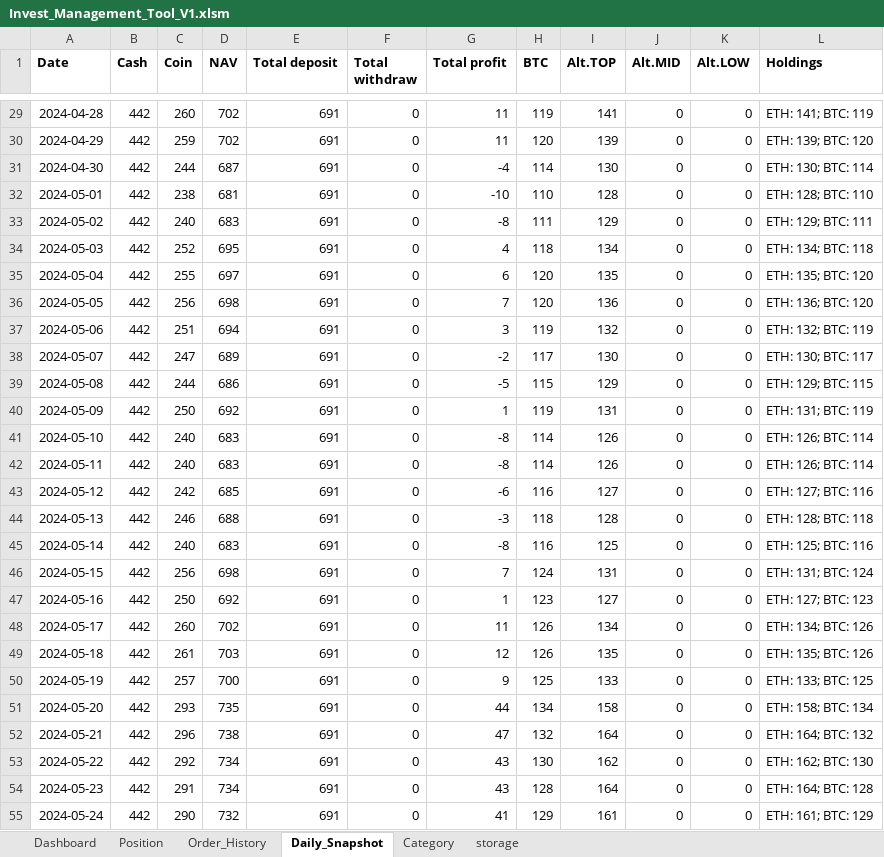
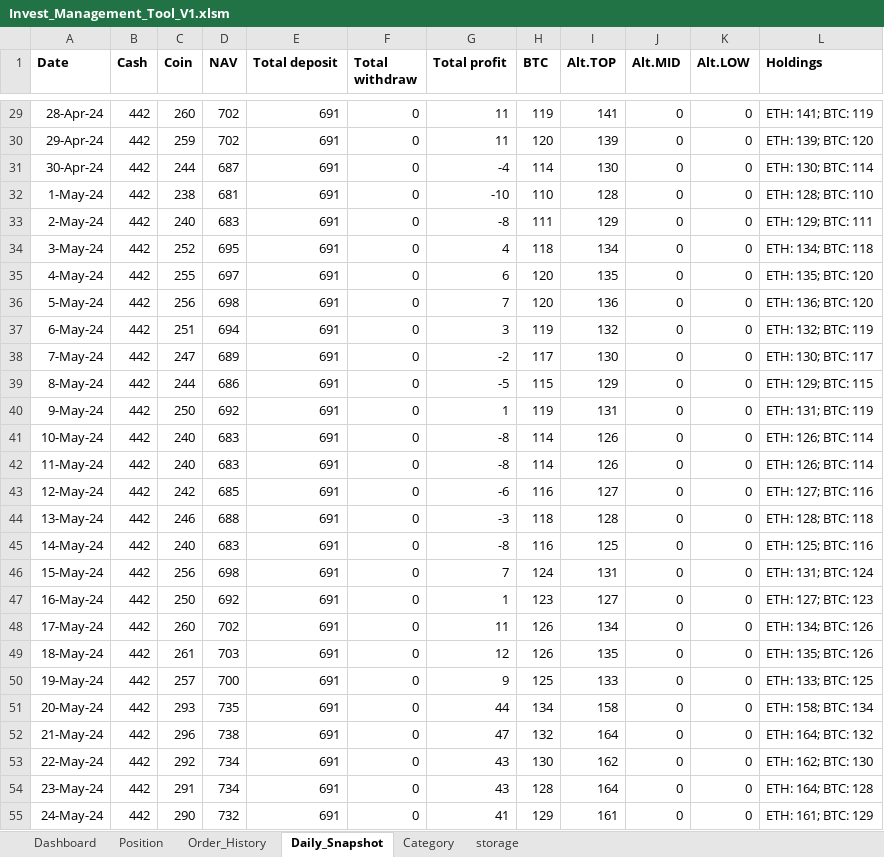
Before and after one commit to vtdinh/koi_trade_management_tool, an Excel workbook: Invest_Management_Tool_V1.xlsm, sheet Daily_Snapshot, drawn as a sheet; only a part is shown, gaps mark what is left out; values as stored, in another font and other column widths than the file's, no borders; 1 other sheet too large or unreadable and not compared; the diff covers the shown part only; the diff names each change by its address in the sheet, - before the commit and + after, or states it on an @@ line.

```diff
--- a/Invest_Management_Tool_V1.xlsm (sheet Daily_Snapshot)
+++ b/Invest_Management_Tool_V1.xlsm (sheet Daily_Snapshot)
-A29 (Date): 2024-04-28
+A29 (Date): 28-Apr-24
-A30 (Date): 2024-04-29
+A30 (Date): 29-Apr-24
-A31 (Date): 2024-04-30
+A31 (Date): 30-Apr-24
-A32 (Date): 2024-05-01
+A32 (Date): 1-May-24
-A33 (Date): 2024-05-02
+A33 (Date): 2-May-24
-A34 (Date): 2024-05-03
+A34 (Date): 3-May-24
-A35 (Date): 2024-05-04
+A35 (Date): 4-May-24
-A36 (Date): 2024-05-05
+A36 (Date): 5-May-24
-A37 (Date): 2024-05-06
+A37 (Date): 6-May-24
-A38 (Date): 2024-05-07
+A38 (Date): 7-May-24
-A39 (Date): 2024-05-08
+A39 (Date): 8-May-24
-A40 (Date): 2024-05-09
+A40 (Date): 9-May-24
-A41 (Date): 2024-05-10
+A41 (Date): 10-May-24
-A42 (Date): 2024-05-11
+A42 (Date): 11-May-24
-A43 (Date): 2024-05-12
+A43 (Date): 12-May-24
-A44 (Date): 2024-05-13
+A44 (Date): 13-May-24
-A45 (Date): 2024-05-14
+A45 (Date): 14-May-24
-A46 (Date): 2024-05-15
+A46 (Date): 15-May-24
-A47 (Date): 2024-05-16
+A47 (Date): 16-May-24
-A48 (Date): 2024-05-17
+A48 (Date): 17-May-24
-A49 (Date): 2024-05-18
+A49 (Date): 18-May-24
-A50 (Date): 2024-05-19
+A50 (Date): 19-May-24
-A51 (Date): 2024-05-20
+A51 (Date): 20-May-24
-A52 (Date): 2024-05-21
+A52 (Date): 21-May-24
-A53 (Date): 2024-05-22
+A53 (Date): 22-May-24
-A54 (Date): 2024-05-23
+A54 (Date): 23-May-24
-A55 (Date): 2024-05-24
+A55 (Date): 24-May-24
```
Also changed, not shown: 504 edited cells elsewhere in this sheet, charts or pictures, 4 other files.
